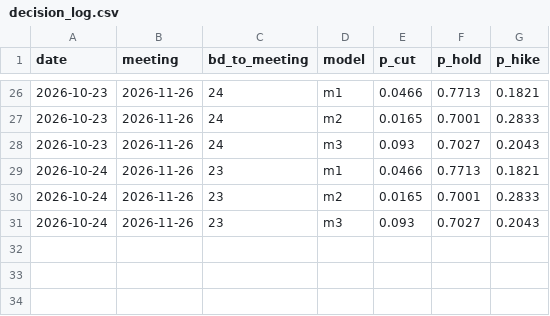
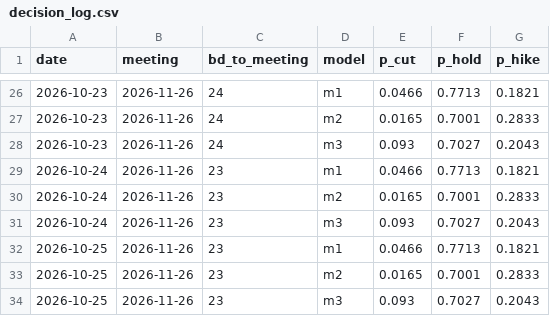
Before and after one commit to raspos/bokwatch, a CSV file: data/decision_log.csv, drawn as a sheet; only a part is shown, gaps mark what is left out.

```diff
--- a/data/decision_log.csv
+++ b/data/decision_log.csv
@@ -31 +31,4 @@ date,meeting,bd_to_meeting,model,p_cut,p_hold,p_hike
 2026-10-24,2026-11-26,23,m3,0.093,0.7027,0.2043
+2026-10-25,2026-11-26,23,m1,0.0466,0.7713,0.1821
+2026-10-25,2026-11-26,23,m2,0.0165,0.7001,0.2833
+2026-10-25,2026-11-26,23,m3,0.093,0.7027,0.2043
```
Also changed, not shown: data/prob_log.csv, data/qual_history.csv, 14 other files.
